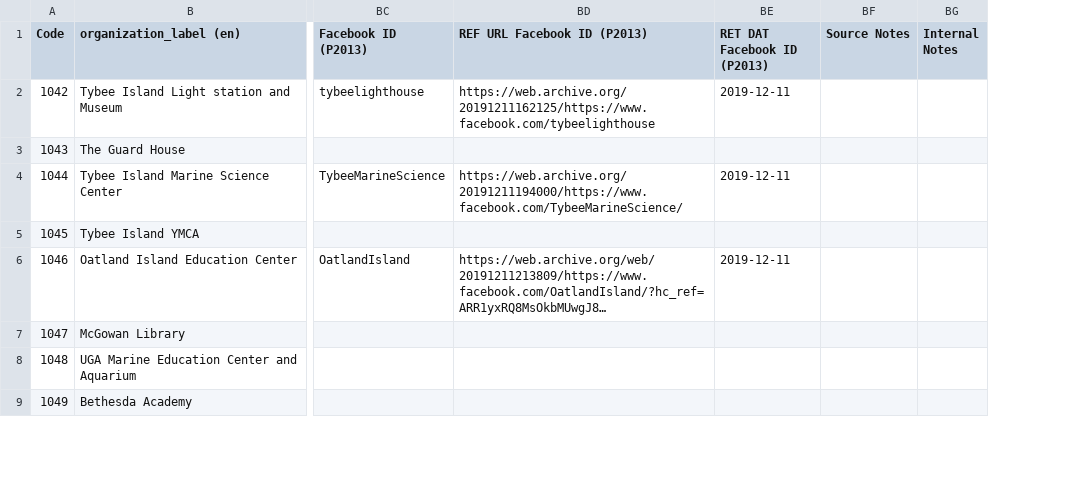
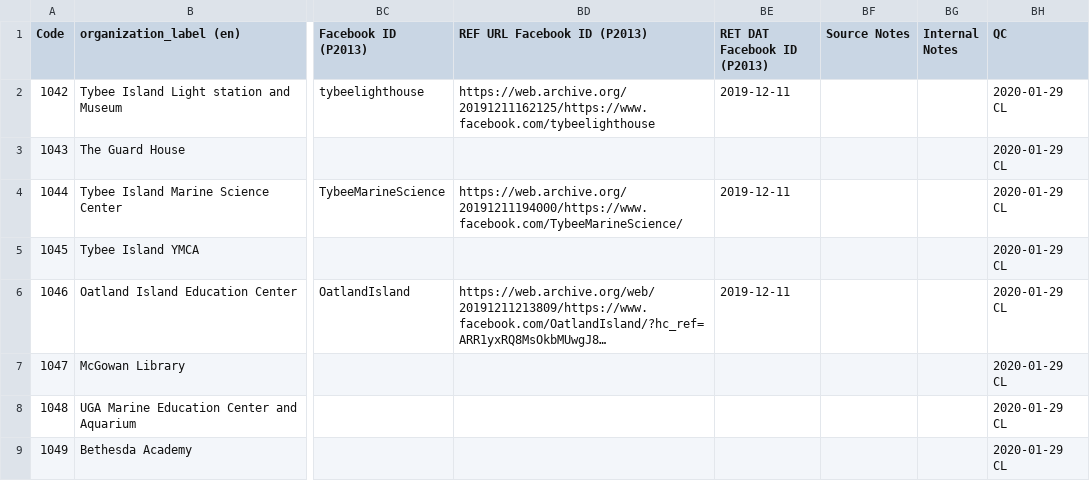
Before and after one commit to AUC-Woodruff-Library/GaNCH-data, a CSV file: data/SAGIS.csv, drawn as a sheet; only a part is shown, gaps mark what is left out; long unchanged cells end in …; the diff names each change by its address in the sheet, - before the commit and + after, or states it on an @@ line.

```diff
--- a/data/SAGIS.csv
+++ b/data/SAGIS.csv
+column BH (QC), rows 2-9: all 2020-01-29 CL
```
Also changed, not shown: data/TEMPLATE.csv.
